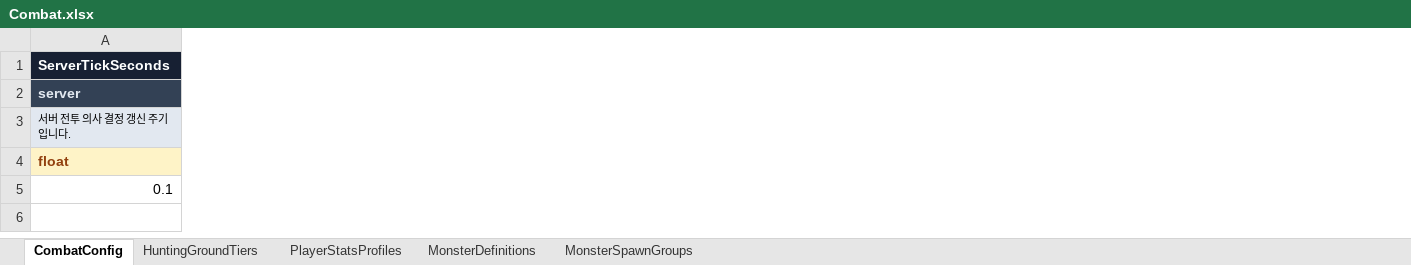
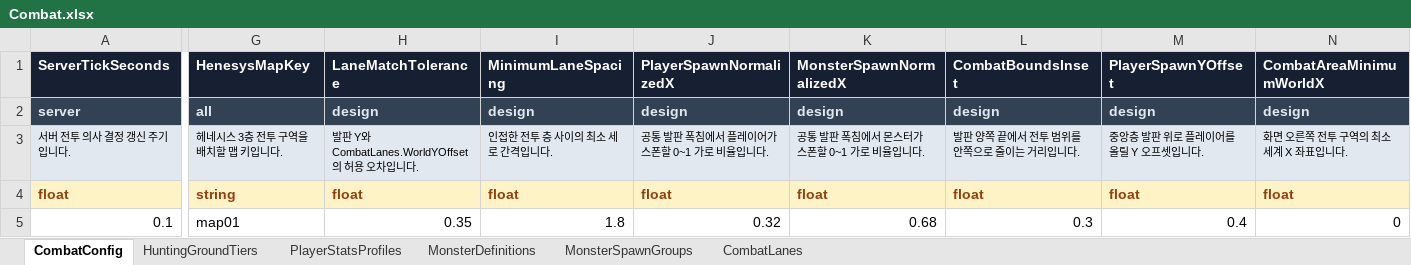
Before and after one commit to KimTaeY96/MapleSlot, an Excel workbook: ExcelTable/Combat.xlsx, sheet CombatConfig, drawn as a sheet; only a part is shown, gaps mark what is left out; values as stored, in another font and other column widths than the file's, no borders; the diff covers the shown part only; the diff names each change by its address in the sheet, - before the commit and + after, or states it on an @@ line.

Commit message:
Build Henesys three-lane combat framework

```diff
--- a/ExcelTable/Combat.xlsx (sheet CombatConfig)
+++ b/ExcelTable/Combat.xlsx (sheet CombatConfig)
+sheet tab: CombatLanes
+column G (HenesysMapKey), rows 2-5: all | 헤네시스 3층 전투 구역을 배치할 맵 키입니다. | string | map01
+column H (LaneMatchTolerance), rows 2-5: design | 발판 Y와 CombatLanes.WorldYOffset의 허용 오차입니다. | float | 0.35
+column I (MinimumLaneSpacing), rows 2-5: design | 인접한 전투 층 사이의 최소 세로 간격입니다. | float | 1.8
+column J (PlayerSpawnNormalizedX), rows 2-5: design | 공통 발판 폭침에서 플레이어가 스폰할 0~1 가로 비율입니다. | float | 0.32
+column K (MonsterSpawnNormalizedX), rows 2-5: design | 공통 발판 폭침에서 몬스터가 스폰할 0~1 가로 비율입니다. | float | 0.68
+column L (CombatBoundsInset), rows 2-5: design | 발판 양쪽 끝에서 전투 범위를 안쪽으로 줄이는 거리입니다. | float | 0.3
+column M (PlayerSpawnYOffset), rows 2-5: design | 중앙층 발판 위로 플레이어를 올릴 Y 오프셋입니다. | float | 0.4
+column N (CombatAreaMinimumWorldX), rows 2-5: design | 화면 오른쪽 전투 구역의 최소 세계 X 좌표입니다. | float | 0
```
Also changed, not shown: 1 added column and 1 edited cell elsewhere in this sheet, sheet PlayerStatsProfiles, sheet MonsterSpawnGroups, sheet MonsterDefinitions, 29 other files.
